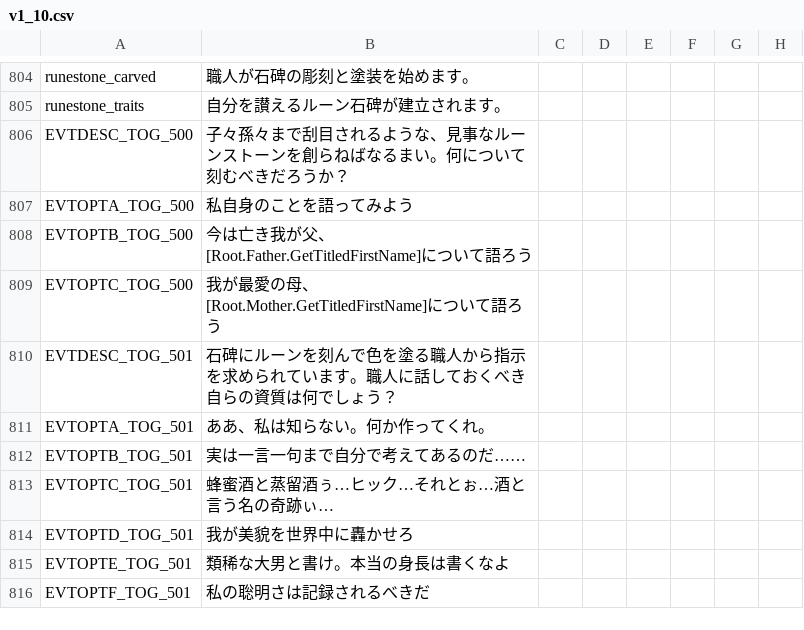
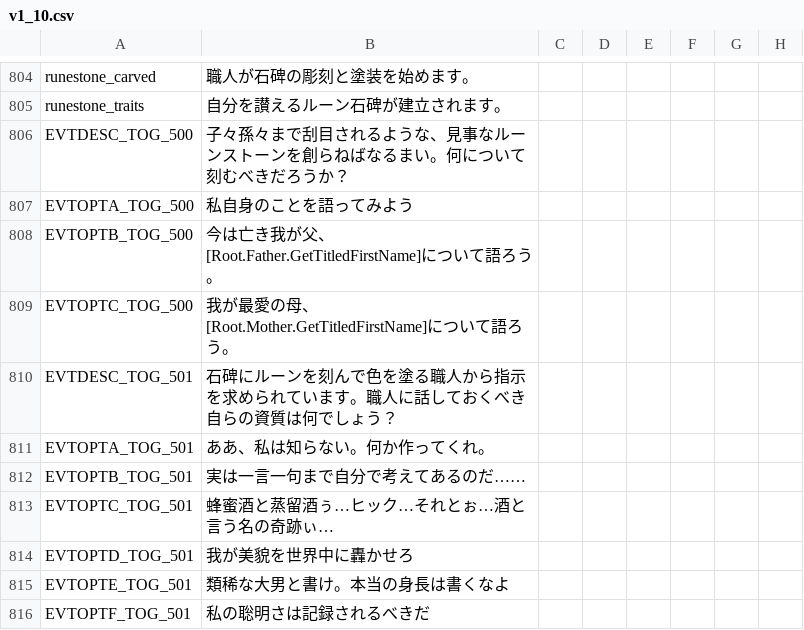
Before and after one commit to matanki-saito/CK2JPModAppendixI, a CSV file: source/localisation/v1_10.csv, drawn as a sheet; only a part is shown, gaps mark what is left out; the diff names each change by its address in the sheet, - before the commit and + after, or states it on an @@ line.

```diff
--- a/source/localisation/v1_10.csv
+++ b/source/localisation/v1_10.csv
-B808: …ろう
+B808: …ろう。
-B809: …ろう
+B809: …ろう。
```
Also changed, not shown: 1 other file.
